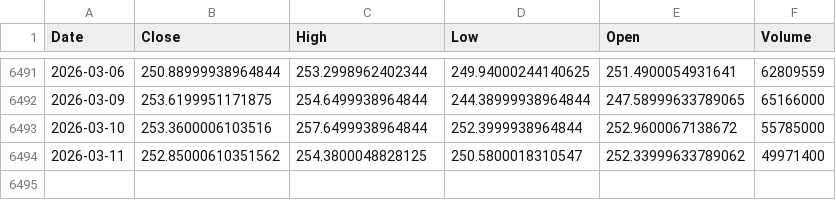
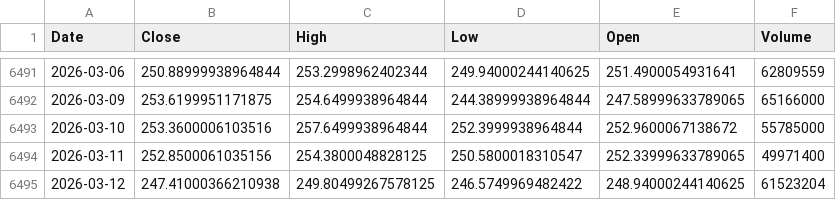
Before and after one commit to kittycapital/asset-forecast, a CSV file: data/raw/IWM.csv, drawn as a sheet; only a part is shown, gaps mark what is left out.

```diff
--- a/data/raw/IWM.csv
+++ b/data/raw/IWM.csv
@@ -6493,2 +6493,3 @@ Date,Close,High,Low,Open,Volume
 2026-03-10,253.3600006103516,257.6499938964844,252.3999938964844,252.9600067138672,55785000
-2026-03-11,252.85000610351562,254.3800048828125,250.5800018310547,252.33999633789062,49971400
+2026-03-11,252.8500061035156,254.3800048828125,250.5800018310547,252.33999633789065,49971400
+2026-03-12,247.41000366210938,249.80499267578125,246.5749969482422,248.94000244140625,61523204
```
Also changed, not shown: data/raw/DIA.csv, data/raw/SCHD.csv, 29 other files.
